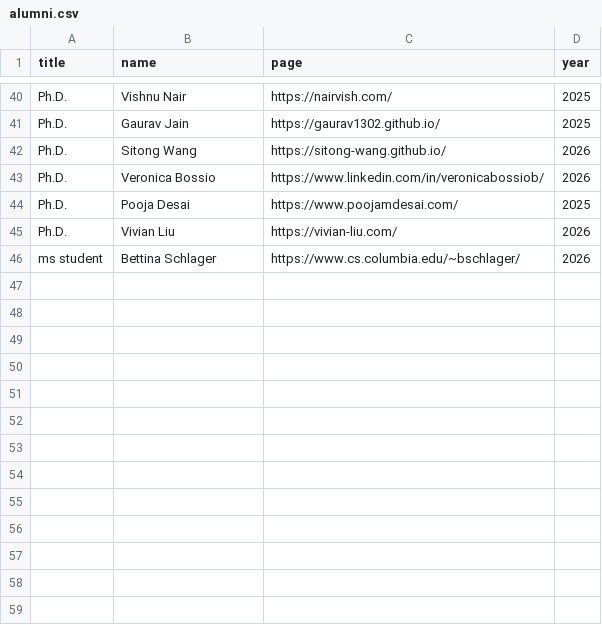
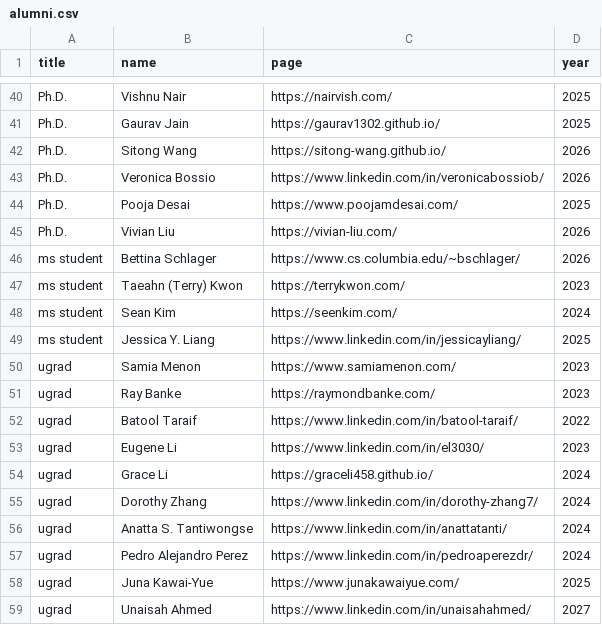
Before and after one commit to ColumbiaHCI/ColumbiaHCI.github.io, a CSV file: data/alumni.csv, drawn as a sheet; only a part is shown, gaps mark what is left out.

Commit message:
lydia lab ms/ugrad alumni

```diff
--- a/data/alumni.csv
+++ b/data/alumni.csv
@@ -46 +46,14 @@ Ph.D.,Vivian Liu,https://vivian-liu.com/,2026
 ms student,Bettina Schlager,https://www.cs.columbia.edu/~bschlager/,2026
+ms student,Taeahn (Terry) Kwon,https://terrykwon.com/,2023
+ms student,Sean Kim,https://seenkim.com/,2024
+ms student,Jessica Y. Liang,https://www.linkedin.com/in/jessicayliang/,2025
+ugrad,Samia Menon,https://www.samiamenon.com/,2023
+ugrad,Ray Banke,https://raymondbanke.com/,2023
+ugrad,Batool Taraif,https://www.linkedin.com/in/batool-taraif/,2022
+ugrad,Eugene Li,https://www.linkedin.com/in/el3030/,2023
+ugrad,Grace Li,https://graceli458.github.io/,2024
+ugrad,Dorothy Zhang,https://www.linkedin.com/in/dorothy-zhang7/,2024
+ugrad,Anatta S. Tantiwongse,https://www.linkedin.com/in/anattatanti/,2024
+ugrad,Pedro Alejandro Perez,https://www.linkedin.com/in/pedroaperezdr/,2024
+ugrad,Juna Kawai-Yue,https://www.junakawaiyue.com/,2025
+ugrad,Unaisah Ahmed,https://www.linkedin.com/in/unaisahahmed/,2027
```
